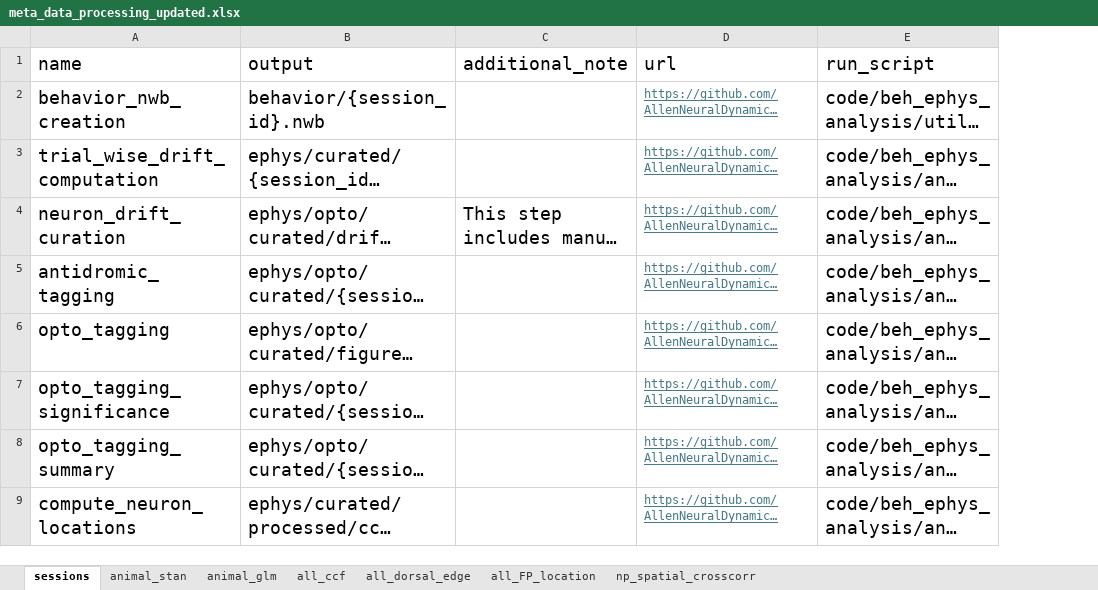
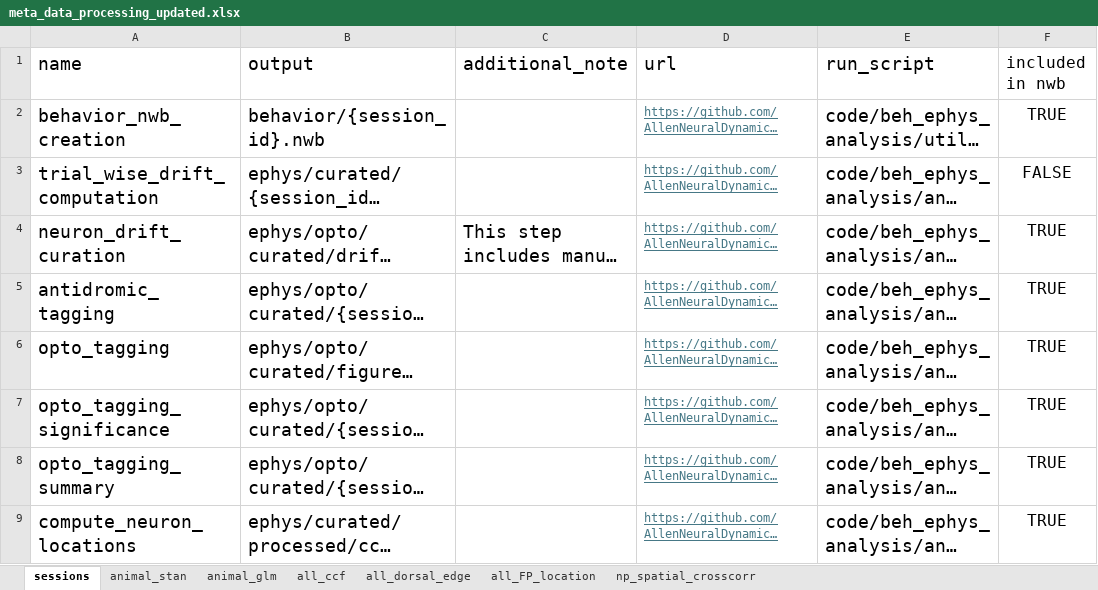
Before and after one commit to AllenNeuralDynamics/aind-beh-ephys-analysis, an Excel workbook: code/data_management/meta_data_processing_updated.xlsx, sheet sessions, drawn as a sheet; only a part is shown; long unchanged cells end in …; values as stored, in another font and other column widths than the file's, no borders; the diff names each change by its address in the sheet, - before the commit and + after, or states it on an @@ line.

Commit message:
update info about processing included in nwb packaging

```diff
--- a/code/data_management/meta_data_processing_updated.xlsx (sheet sessions)
+++ b/code/data_management/meta_data_processing_updated.xlsx (sheet sessions)
+column F (included in nwb), rows 2-9: TRUE | FALSE | TRUE | TRUE | TRUE | TRUE | TRUE | TRUE
```
